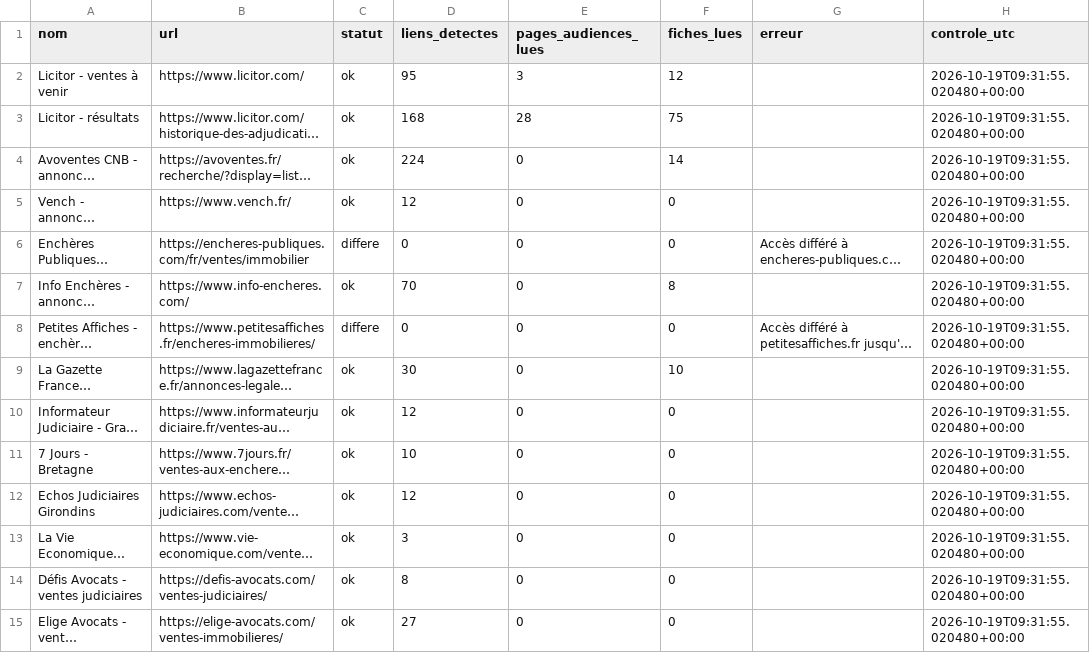
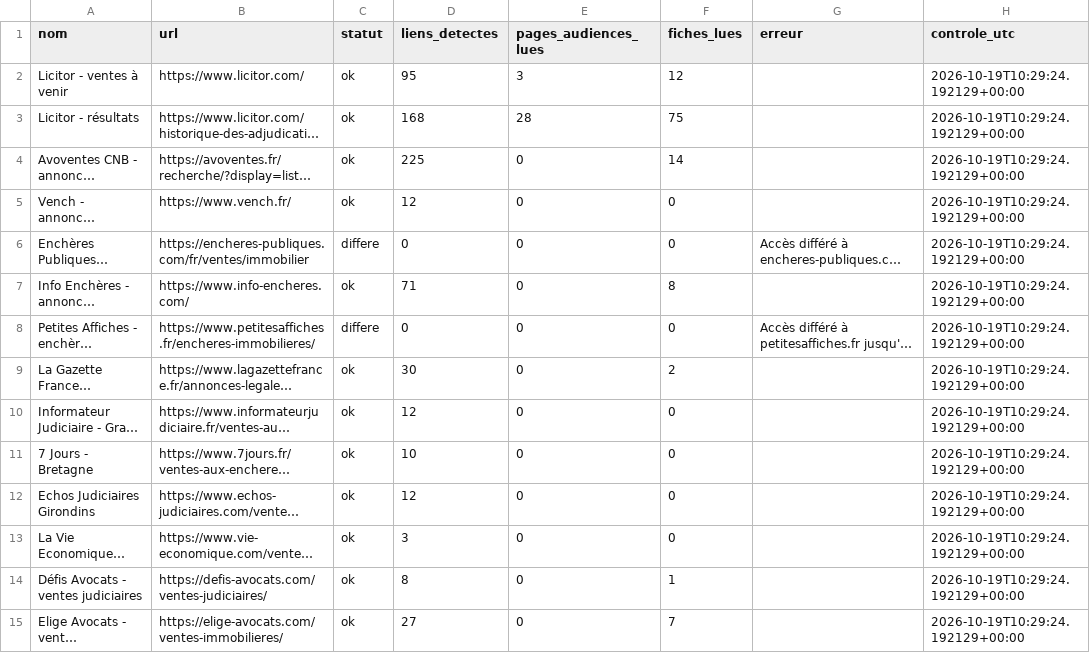
Before and after one commit to adjudications-france-monitor/adjudications-france-monitor, a CSV file: rapports/sources.csv, drawn as a sheet; only a part is shown; long unchanged cells end in …; the diff covers the shown part only; the diff names each change by its address in the sheet, - before the commit and + after, or states it on an @@ line.

```diff
--- a/rapports/sources.csv
+++ b/rapports/sources.csv
-H2:H15 (controle_utc): 2026-10-19T09:31:55.020480+00:00
+H2:H15 (controle_utc): 2026-10-19T10:29:24.192129+00:00
-D4 (liens_detectes): 224
+D4 (liens_detectes): 225
-D7 (liens_detectes): 70
+D7 (liens_detectes): 71
-F9 (fiches_lues): 10
+F9 (fiches_lues): 2
-F14 (fiches_lues): 0
+F14 (fiches_lues): 1
-F15 (fiches_lues): 0
+F15 (fiches_lues): 7
```
Also changed, not shown: 26 edited cells elsewhere in this file, rapports/dernier.csv, 2 other files.
